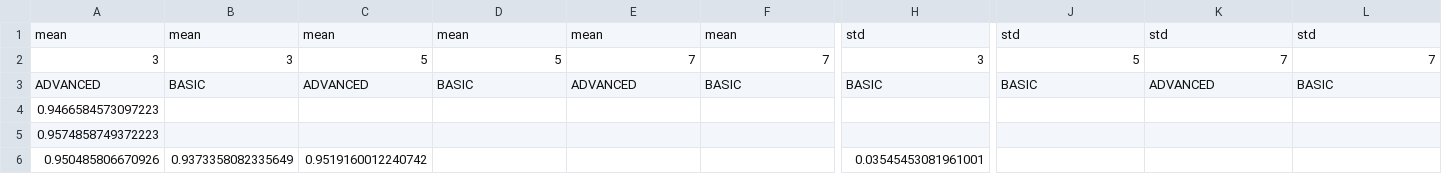
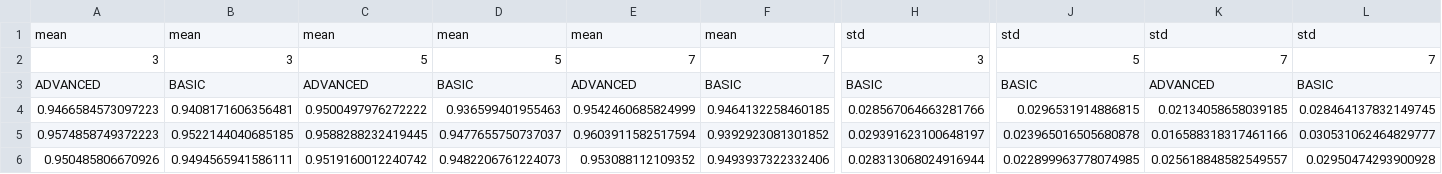
Before and after one commit to Pawlo77/ET-COME, a CSV file: experiments/tables/comparison_info_ultimate.csv, drawn as a sheet; only a part is shown, gaps mark what is left out; the diff covers the shown part only; the diff names each change by its address in the sheet, - before the commit and + after, or states it on an @@ line.

```diff
--- a/experiments/tables/comparison_info_ultimate.csv
+++ b/experiments/tables/comparison_info_ultimate.csv
-B4: (empty)
+B4: 0.9408171606356481
-C4: (empty)
+C4: 0.9500497976272222
-D4: (empty)
+D4: 0.936599401955463
-E4: (empty)
+E4: 0.9542460685824999
-F4: (empty)
+F4: 0.9464132258460185
-H4: (empty)
+H4: 0.028567064663281766
-J4: (empty)
+J4: 0.0296531914886815
-K4: (empty)
+K4: 0.02134058658039185
-L4: (empty)
+L4: 0.028464137832149745
-B5: (empty)
+B5: 0.9522144040685185
-C5: (empty)
+C5: 0.9588288232419445
-D5: (empty)
+D5: 0.9477655750737037
-E5: (empty)
+E5: 0.9603911582517594
-F5: (empty)
+F5: 0.9392923081301852
-H5: (empty)
+H5: 0.029391623100648197
-J5: (empty)
+J5: 0.023965016505680878
-K5: (empty)
+K5: 0.016588318317461166
-L5: (empty)
+L5: 0.030531062464829777
-B6: 0.9373358082335649
+B6: 0.9494565941586111
-D6: (empty)
+D6: 0.9482206761224073
-E6: (empty)
+E6: 0.953088112109352
-F6: (empty)
+F6: 0.9493937322332406
-H6: 0.03545453081961001
+H6: 0.028313068024916944
-J6: (empty)
+J6: 0.022899963778074985
-K6: (empty)
+K6: 0.025618848582549557
-L6: (empty)
+L6: 0.02950474293900928
```
Also changed, not shown: 58 edited cells elsewhere in this file, experiments/tables/results_agg_ultimate.csv, 33 other files.
